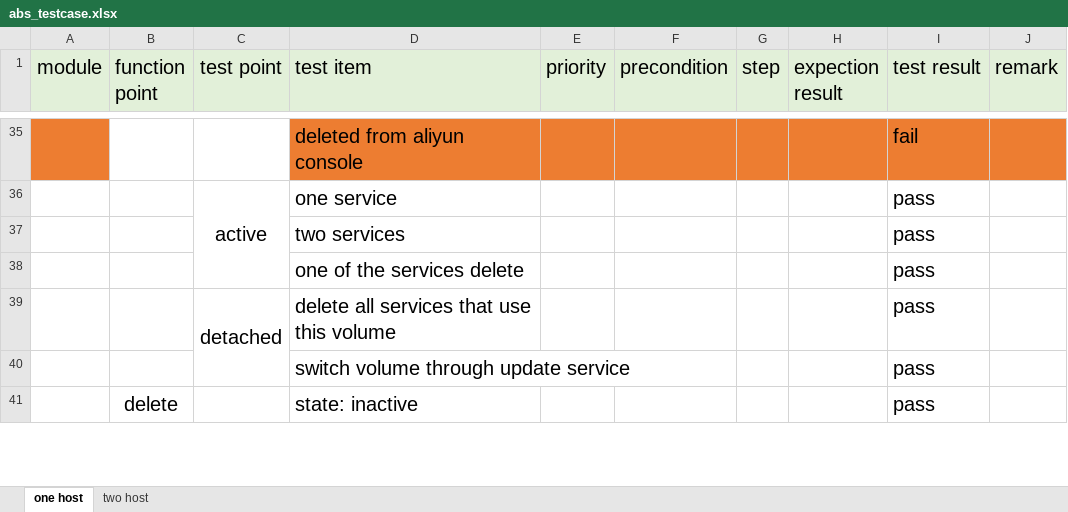
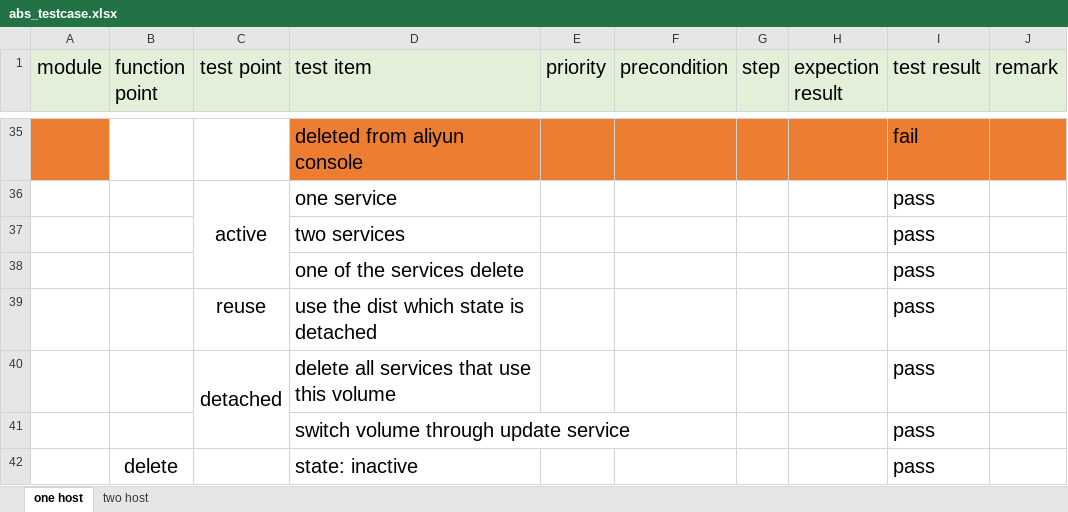
Before and after one commit to Tracy1994/rancher-test_case, an Excel workbook: abs_testcase.xlsx, sheet one host, drawn as a sheet; only a part is shown, gaps mark what is left out; values as stored, in another font and other column widths than the file's, no borders; the diff names each change by its address in the sheet, - before the commit and + after, or states it on an @@ line.

```diff
--- a/abs_testcase.xlsx (sheet one host)
+++ b/abs_testcase.xlsx (sheet one host)
+row 39:  |  | reuse | use the dist which state is detached |  |  |  |  | pass
```
Also changed, not shown: sheet two host.
